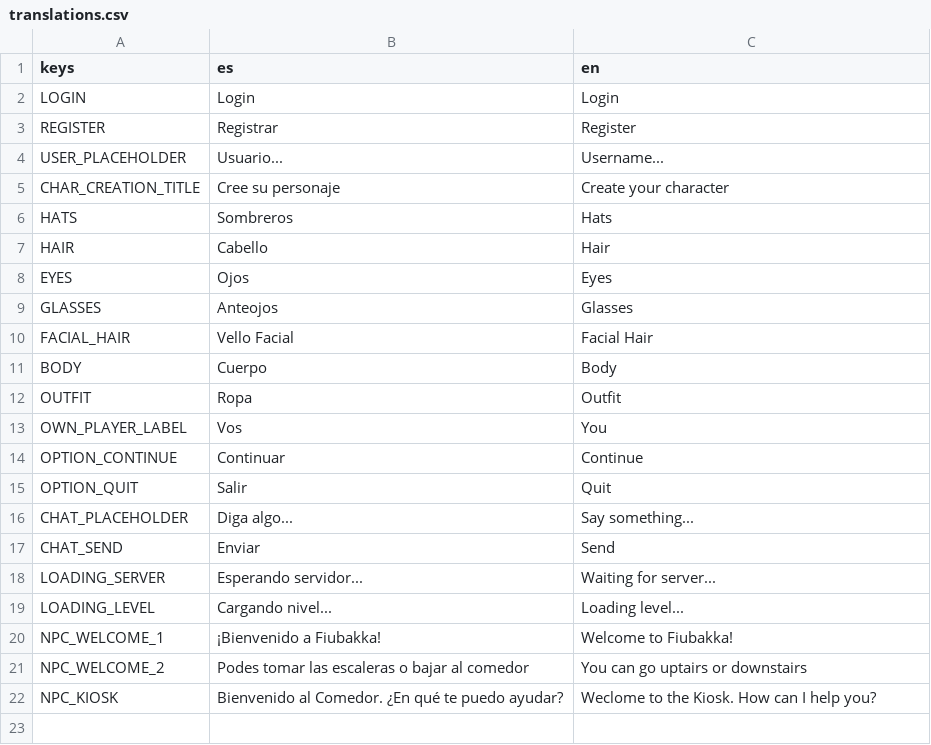
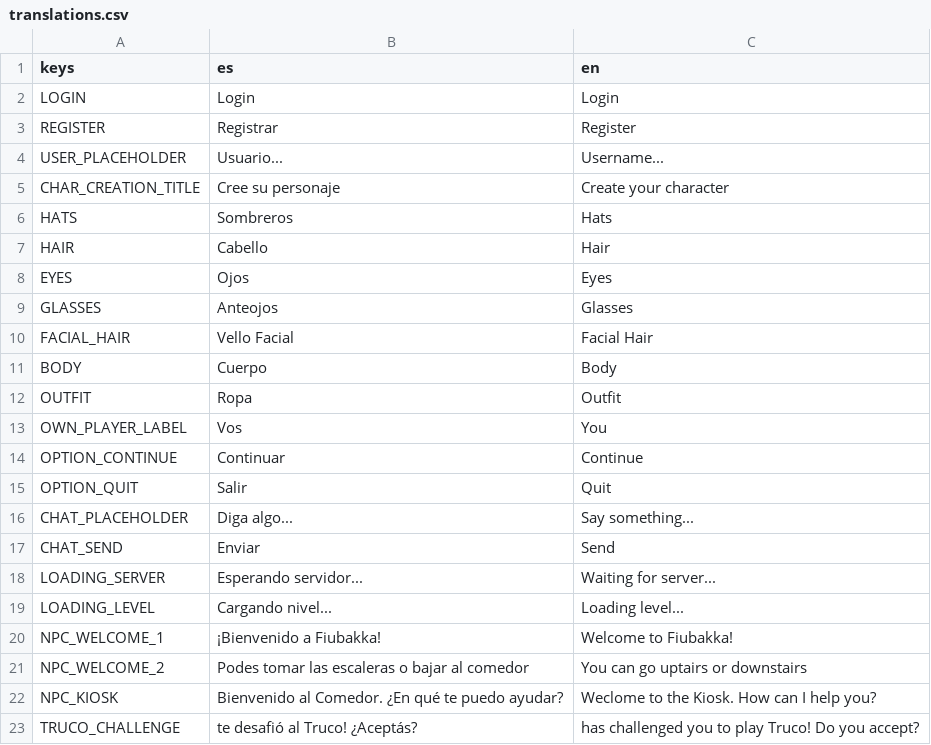
Before and after one commit to fiubakka/fiubakka-game, a CSV file: translations/translations.csv, drawn as a sheet.

Commit message:
Create Modal scene to show Truco notification. Send Accepted and Rejected truco messages

```diff
--- a/translations/translations.csv
+++ b/translations/translations.csv
@@ -22 +22,2 @@ NPC_WELCOME_2,"Podes tomar las escaleras o bajar al comedor","You can go uptairs
 NPC_KIOSK,"Bienvenido al Comedor. ¿En qué te puedo ayudar?","Weclome to the Kiosk. How can I help you?"
+TRUCO_CHALLENGE," te desafió al Truco! ¿Aceptás?"," has challenged you to play Truco! Do you accept?"
```
Also changed, not shown: 14 other files.
